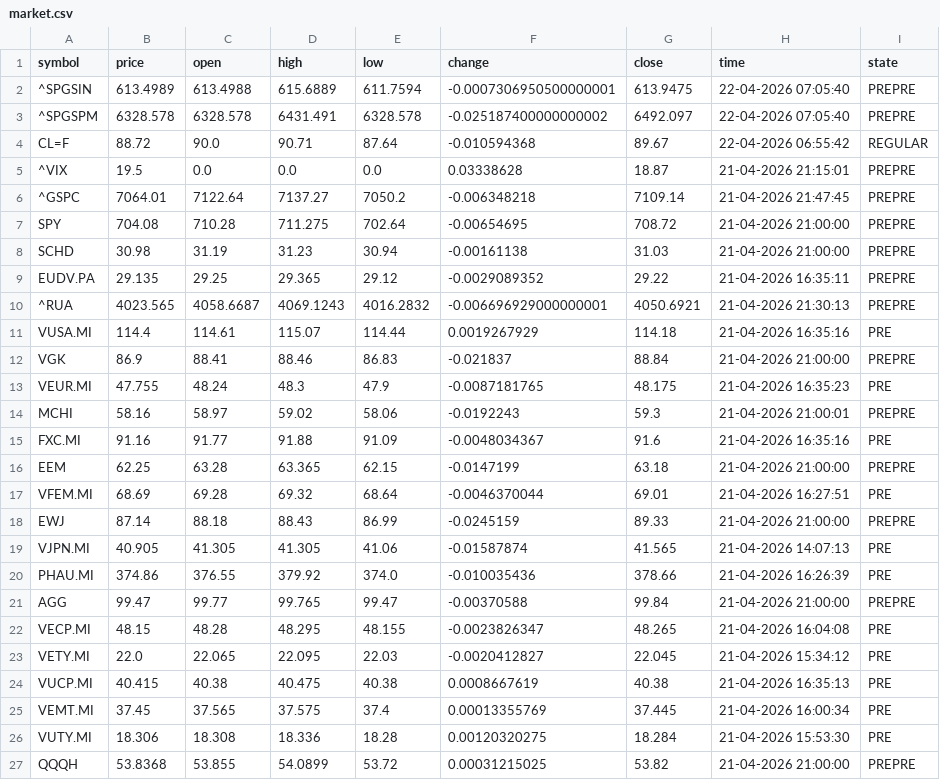
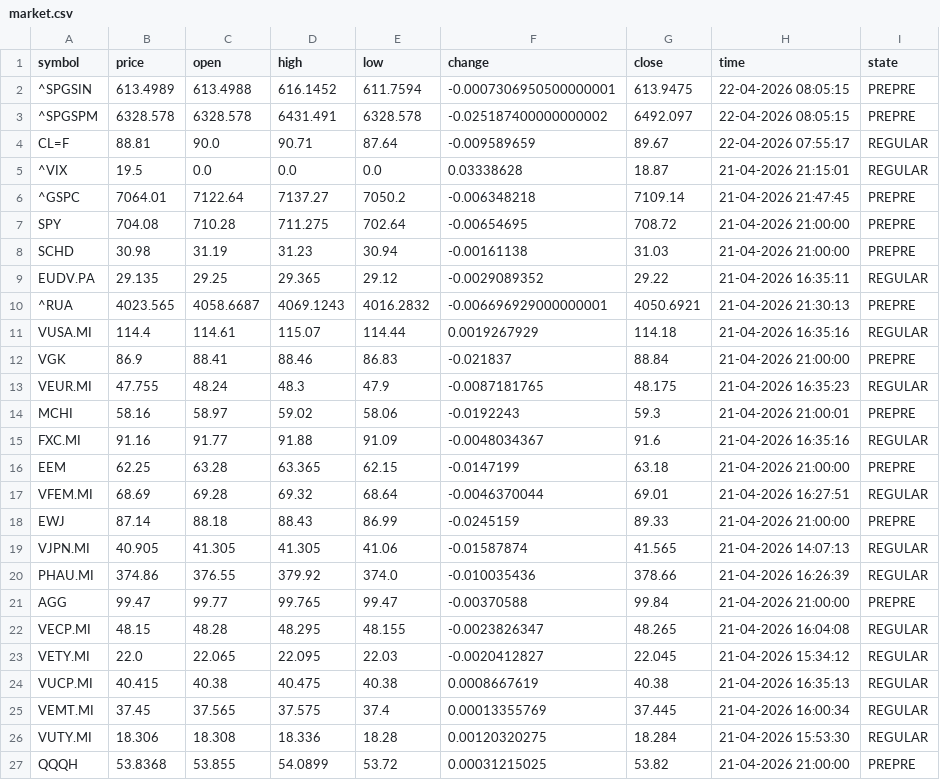
Before and after one commit to diogo-va/csv_test, a CSV file: market.csv, drawn as a sheet.

Commit message:
Auto update CSV data

```diff
--- a/market.csv
+++ b/market.csv
@@ -1,6 +1,6 @@
 symbol	price	open	high	low	change	close	time	state
-^SPGSIN	613.4989	613.4988	615.6889	611.7594	-0.0007306950500000001	613.9475	22-04-2026 07:05:40	PREPRE
-^SPGSPM	6328.578	6328.578	6431.491	6328.578	-0.025187400000000002	6492.097	22-04-2026 07:05:40	PREPRE
-CL=F	88.72	90.0	90.71	87.64	-0.010594368	89.67	22-04-2026 06:55:42	REGULAR
-^VIX	19.5	0.0	0.0	0.0	0.03338628	18.87	21-04-2026 21:15:01	PREPRE
+^SPGSIN	613.4989	613.4988	616.1452	611.7594	-0.0007306950500000001	613.9475	22-04-2026 08:05:15	PREPRE
+^SPGSPM	6328.578	6328.578	6431.491	6328.578	-0.025187400000000002	6492.097	22-04-2026 08:05:15	PREPRE
+CL=F	88.81	90.0	90.71	87.64	-0.009589659	89.67	22-04-2026 07:55:17	REGULAR
+^VIX	19.5	0.0	0.0	0.0	0.03338628	18.87	21-04-2026 21:15:01	REGULAR
 ^GSPC	7064.01	7122.64	7137.27	7050.2	-0.006348218	7109.14	21-04-2026 21:47:45	PREPRE
@@ -8,20 +8,20 @@ SPY	704.08	710.28	711.275	702.64	-0.00654695	708.72	21-04-2026 21:00:00	PREPRE
 SCHD	30.98	31.19	31.23	30.94	-0.00161138	31.03	21-04-2026 21:00:00	PREPRE
-EUDV.PA	29.135	29.25	29.365	29.12	-0.0029089352	29.22	21-04-2026 16:35:11	PREPRE
+EUDV.PA	29.135	29.25	29.365	29.12	-0.0029089352	29.22	21-04-2026 16:35:11	REGULAR
 ^RUA	4023.565	4058.6687	4069.1243	4016.2832	-0.006696929000000001	4050.6921	21-04-2026 21:30:13	PREPRE
-VUSA.MI	114.4	114.61	115.07	114.44	0.0019267929	114.18	21-04-2026 16:35:16	PRE
+VUSA.MI	114.4	114.61	115.07	114.44	0.0019267929	114.18	21-04-2026 16:35:16	REGULAR
 VGK	86.9	88.41	88.46	86.83	-0.021837	88.84	21-04-2026 21:00:00	PREPRE
-VEUR.MI	47.755	48.24	48.3	47.9	-0.0087181765	48.175	21-04-2026 16:35:23	PRE
+VEUR.MI	47.755	48.24	48.3	47.9	-0.0087181765	48.175	21-04-2026 16:35:23	REGULAR
 MCHI	58.16	58.97	59.02	58.06	-0.0192243	59.3	21-04-2026 21:00:01	PREPRE
-FXC.MI	91.16	91.77	91.88	91.09	-0.0048034367	91.6	21-04-2026 16:35:16	PRE
+FXC.MI	91.16	91.77	91.88	91.09	-0.0048034367	91.6	21-04-2026 16:35:16	REGULAR
 EEM	62.25	63.28	63.365	62.15	-0.0147199	63.18	21-04-2026 21:00:00	PREPRE
-VFEM.MI	68.69	69.28	69.32	68.64	-0.0046370044	69.01	21-04-2026 16:27:51	PRE
+VFEM.MI	68.69	69.28	69.32	68.64	-0.0046370044	69.01	21-04-2026 16:27:51	REGULAR
 EWJ	87.14	88.18	88.43	86.99	-0.0245159	89.33	21-04-2026 21:00:00	PREPRE
-VJPN.MI	40.905	41.305	41.305	41.06	-0.01587874	41.565	21-04-2026 14:07:13	PRE
-PHAU.MI	374.86	376.55	379.92	374.0	-0.010035436	378.66	21-04-2026 16:26:39	PRE
+VJPN.MI	40.905	41.305	41.305	41.06	-0.01587874	41.565	21-04-2026 14:07:13	REGULAR
+PHAU.MI	374.86	376.55	379.92	374.0	-0.010035436	378.66	21-04-2026 16:26:39	REGULAR
 AGG	99.47	99.77	99.765	99.47	-0.00370588	99.84	21-04-2026 21:00:00	PREPRE
-VECP.MI	48.15	48.28	48.295	48.155	-0.0023826347	48.265	21-04-2026 16:04:08	PRE
-VETY.MI	22.0	22.065	22.095	22.03	-0.0020412827	22.045	21-04-2026 15:34:12	PRE
-VUCP.MI	40.415	40.38	40.475	40.38	0.0008667619	40.38	21-04-2026 16:35:13	PRE
-VEMT.MI	37.45	37.565	37.575	37.4	0.00013355769	37.445	21-04-2026 16:00:34	PRE
-VUTY.MI	18.306	18.308	18.336	18.28	0.00120320275	18.284	21-04-2026 15:53:30	PRE
+VECP.MI	48.15	48.28	48.295	48.155	-0.0023826347	48.265	21-04-2026 16:04:08	REGULAR
+VETY.MI	22.0	22.065	22.095	22.03	-0.0020412827	22.045	21-04-2026 15:34:12	REGULAR
+VUCP.MI	40.415	40.38	40.475	40.38	0.0008667619	40.38	21-04-2026 16:35:13	REGULAR
+VEMT.MI	37.45	37.565	37.575	37.4	0.00013355769	37.445	21-04-2026 16:00:34	REGULAR
+VUTY.MI	18.306	18.308	18.336	18.28	0.00120320275	18.284	21-04-2026 15:53:30	REGULAR
 QQQH	53.8368	53.855	54.0899	53.72	0.00031215025	53.82	21-04-2026 21:00:00	PREPRE
```
Also changed, not shown: fx.csv, gold.csv.
